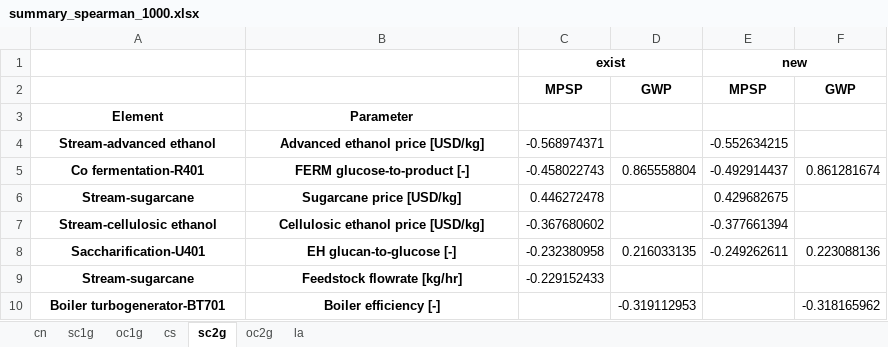
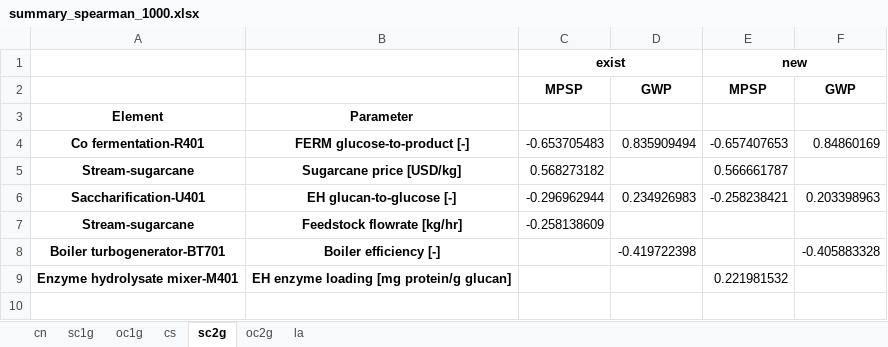
Before and after one commit to yalinli2/biorefinery-WWT-archived-results, an Excel workbook: summary_spearman_1000.xlsx, sheet sc2g, drawn as a sheet; values as stored, in another font and other column widths than the file's, no borders; removed rows and columns are numbered as before the commit, all else as after; the diff names each change by its address in the sheet, - before the commit and + after, or states it on an @@ line.

```diff
--- a/summary_spearman_1000.xlsx (sheet sc2g)
+++ b/summary_spearman_1000.xlsx (sheet sc2g)
-row 4: Stream-advanced ethanol | Advanced ethanol price [USD/kg] | -0.568974371 |  | -0.552634215
-C4: -0.458022743
+C4: -0.653705483
-D4: 0.865558804
+D4: 0.835909494
-E4: -0.492914437
+E4: -0.657407653
-F4: 0.861281674
+F4: 0.84860169
-C5: 0.446272478
+C5: 0.568273182
-E5: 0.429682675
+E5: 0.566661787
-row 7: Stream-cellulosic ethanol | Cellulosic ethanol price [USD/kg] | -0.367680602 |  | -0.377661394
-C6: -0.232380958
+C6: -0.296962944
-D6: 0.216033135
+D6: 0.234926983
-E6: -0.249262611
+E6: -0.258238421
-F6: 0.223088136
+F6: 0.203398963
-C7: -0.229152433
+C7: -0.258138609
-D8: -0.319112953
+D8: -0.419722398
-F8: -0.318165962
+F8: -0.405883328
+row 9: Enzyme hydrolysate mixer-M401 | EH enzyme loading [mg protein/g glucan] |  |  | 0.221981532
```
Also changed, not shown: sheet oc2g, summary_baseline.xlsx, 8 other files.
